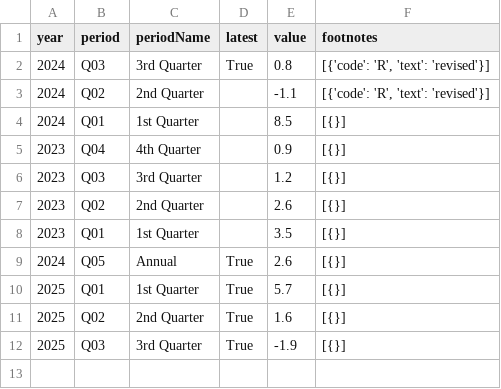
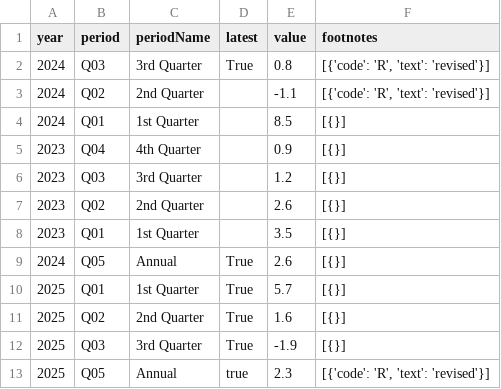
Before and after one commit to NileshPurnekar/streamlit_labor_census_dashboard, a CSV file: myfiles/PRS85006112.csv, drawn as a sheet.

```diff
--- a/myfiles/PRS85006112.csv
+++ b/myfiles/PRS85006112.csv
@@ -12 +12,2 @@ year,period,periodName,latest,value,footnotes
 2025,Q03,3rd Quarter,True,-1.9,[{}]
+2025,Q05,Annual,true,2.3,"[{'code': 'R', 'text': 'revised'}]"
```
Also changed, not shown: myfiles/CES0000000001.csv, myfiles/LNS14000000.csv, 2 other files.
